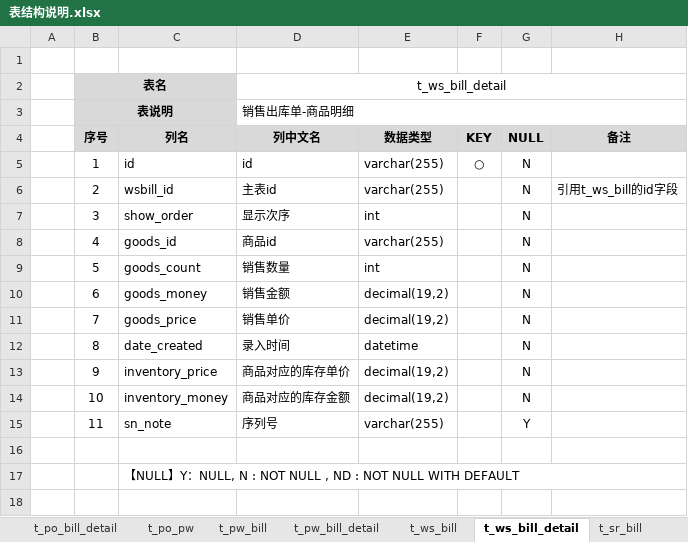
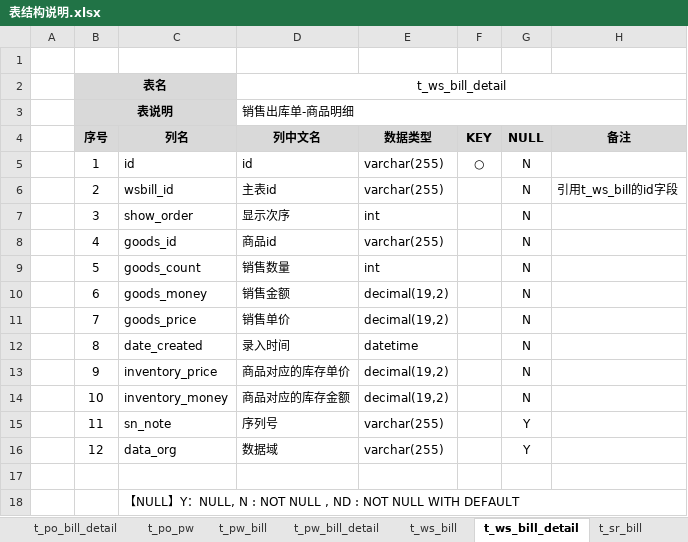
Before and after one commit to dongxf/PSI, an Excel workbook: doc/02 表结构/表结构说明.xlsx, sheet t_ws_bill_detail, drawn as a sheet; values as stored, in another font and other column widths than the file's, no borders; the diff names each change by its address in the sheet, - before the commit and + after, or states it on an @@ line.

```diff
--- a/doc/02 表结构/表结构说明.xlsx (sheet t_ws_bill_detail)
+++ b/doc/02 表结构/表结构说明.xlsx (sheet t_ws_bill_detail)
+row 16:  | 12 | data_org | 数据域 | varchar(255) |  | Y
```
Also changed, not shown: sheet t_ws_bill, 2 other files.
